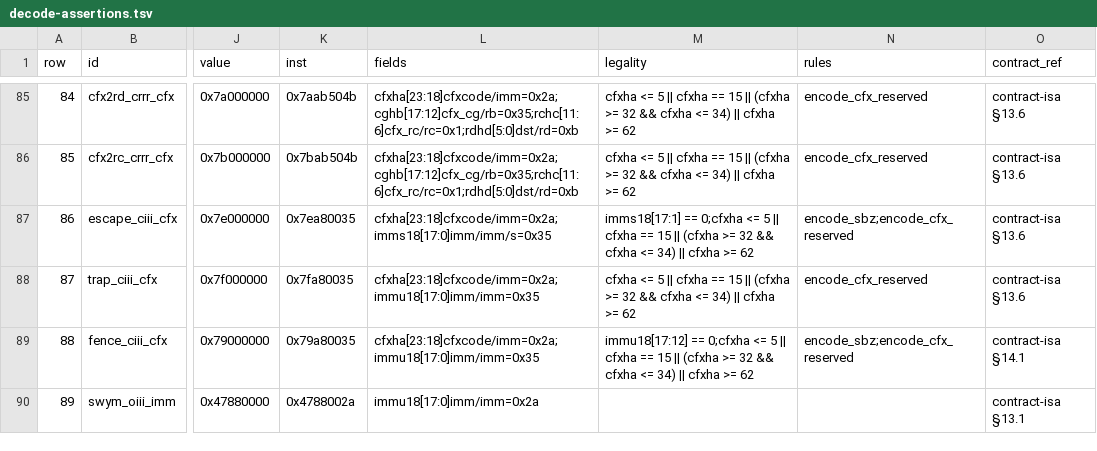
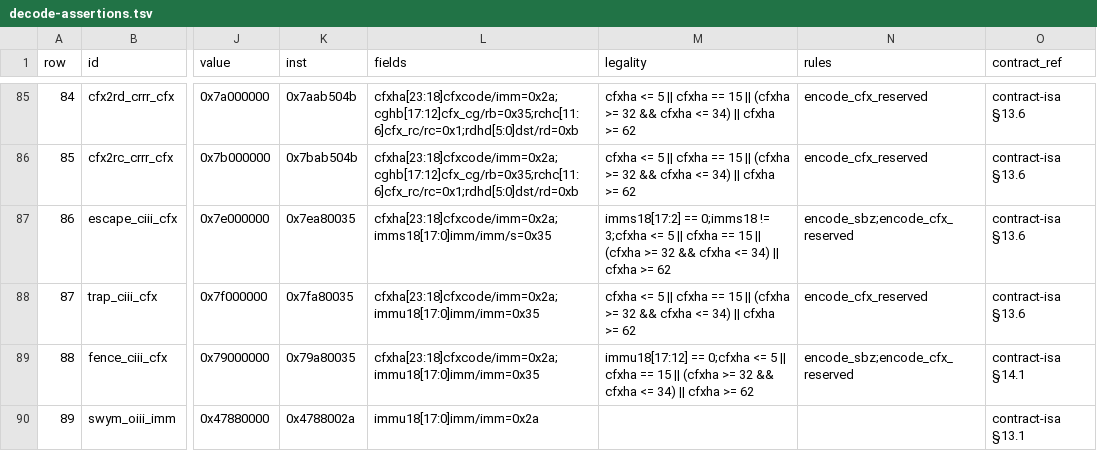
Before and after one commit to gxt/DADAO-v5, a TSV file: components/gem5/decode-assertions.tsv, drawn as a sheet; only a part is shown, gaps mark what is left out; the diff names each change by its address in the sheet, - before the commit and + after, or states it on an @@ line.

```diff
--- a/components/gem5/decode-assertions.tsv
+++ b/components/gem5/decode-assertions.tsv
-M87 (legality): imms18[17:1] == 0;cfxha <= 5…
+M87 (legality): imms18[17:2] == 0;imms18 != 3;cfxha <= 5…
```
Also changed, not shown: 8 other files.
